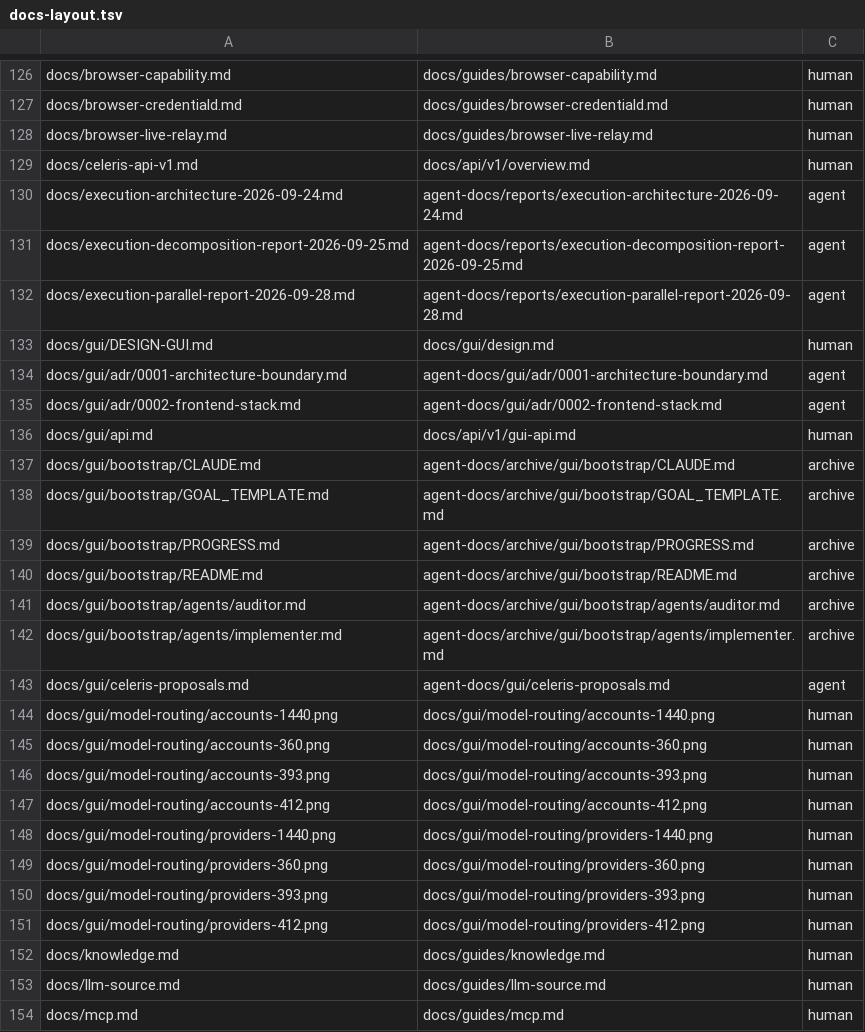
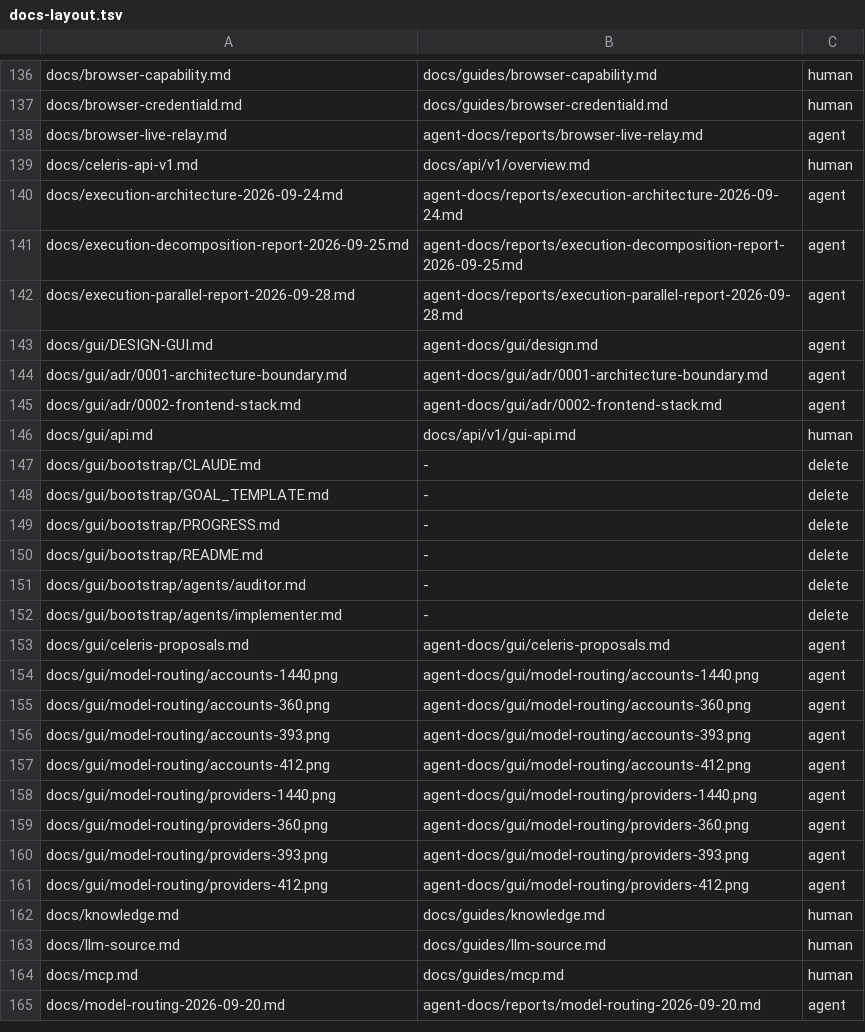
Before and after one commit to maetin0324/celeris, a TSV file: scripts/dev/docs-layout.tsv, drawn as a sheet; only a part is shown, gaps mark what is left out; the shorter side is filled out with more unchanged rows; the diff covers the shown part only.

Commit message:
docs の人向け最小化と削除方針を確定する
人の確認に従い archive を廃止し、DESIGN.md など 10 本を削除分類に変更する。agent 専用の規則と作業記録も人向け docs から分ける。

検証: git diff --check (成功)。分類表の 197 行と追跡 docs の一致、分類値・削除先・指定 10 本・移動先重複なしを Python で確認 (成功)。

```diff
--- a/scripts/dev/docs-layout.tsv
+++ b/scripts/dev/docs-layout.tsv
@@ -127,3 +137,3 @@ docs/browser-capability.md	docs/guides/browser-capability.md	human
 docs/browser-credentiald.md	docs/guides/browser-credentiald.md	human
-docs/browser-live-relay.md	docs/guides/browser-live-relay.md	human
+docs/browser-live-relay.md	agent-docs/reports/browser-live-relay.md	agent
 docs/celeris-api-v1.md	docs/api/v1/overview.md	human
@@ -132,3 +142,3 @@ docs/execution-decomposition-report-2026-09-25.md	agent-docs/reports/execution-d
 docs/execution-parallel-report-2026-09-28.md	agent-docs/reports/execution-parallel-report-2026-09-28.md	agent
-docs/gui/DESIGN-GUI.md	docs/gui/design.md	human
+docs/gui/DESIGN-GUI.md	agent-docs/gui/design.md	agent
 docs/gui/adr/0001-architecture-boundary.md	agent-docs/gui/adr/0001-architecture-boundary.md	agent
@@ -136,17 +146,17 @@ docs/gui/adr/0002-frontend-stack.md	agent-docs/gui/adr/0002-frontend-stack.md	ag
 docs/gui/api.md	docs/api/v1/gui-api.md	human
-docs/gui/bootstrap/CLAUDE.md	agent-docs/archive/gui/bootstrap/CLAUDE.md	archive
-docs/gui/bootstrap/GOAL_TEMPLATE.md	agent-docs/archive/gui/bootstrap/GOAL_TEMPLATE.md	archive
-docs/gui/bootstrap/PROGRESS.md	agent-docs/archive/gui/bootstrap/PROGRESS.md	archive
-docs/gui/bootstrap/README.md	agent-docs/archive/gui/bootstrap/README.md	archive
-docs/gui/bootstrap/agents/auditor.md	agent-docs/archive/gui/bootstrap/agents/auditor.md	archive
-docs/gui/bootstrap/agents/implementer.md	agent-docs/archive/gui/bootstrap/agents/implementer.md	archive
+docs/gui/bootstrap/CLAUDE.md	-	delete
+docs/gui/bootstrap/GOAL_TEMPLATE.md	-	delete
+docs/gui/bootstrap/PROGRESS.md	-	delete
+docs/gui/bootstrap/README.md	-	delete
+docs/gui/bootstrap/agents/auditor.md	-	delete
+docs/gui/bootstrap/agents/implementer.md	-	delete
 docs/gui/celeris-proposals.md	agent-docs/gui/celeris-proposals.md	agent
-docs/gui/model-routing/accounts-1440.png	docs/gui/model-routing/accounts-1440.png	human
-docs/gui/model-routing/accounts-360.png	docs/gui/model-routing/accounts-360.png	human
-docs/gui/model-routing/accounts-393.png	docs/gui/model-routing/accounts-393.png	human
-docs/gui/model-routing/accounts-412.png	docs/gui/model-routing/accounts-412.png	human
-docs/gui/model-routing/providers-1440.png	docs/gui/model-routing/providers-1440.png	human
-docs/gui/model-routing/providers-360.png	docs/gui/model-routing/providers-360.png	human
-docs/gui/model-routing/providers-393.png	docs/gui/model-routing/providers-393.png	human
-docs/gui/model-routing/providers-412.png	docs/gui/model-routing/providers-412.png	human
+docs/gui/model-routing/accounts-1440.png	agent-docs/gui/model-routing/accounts-1440.png	agent
+docs/gui/model-routing/accounts-360.png	agent-docs/gui/model-routing/accounts-360.png	agent
+docs/gui/model-routing/accounts-393.png	agent-docs/gui/model-routing/accounts-393.png	agent
+docs/gui/model-routing/accounts-412.png	agent-docs/gui/model-routing/accounts-412.png	agent
+docs/gui/model-routing/providers-1440.png	agent-docs/gui/model-routing/providers-1440.png	agent
+docs/gui/model-routing/providers-360.png	agent-docs/gui/model-routing/providers-360.png	agent
+docs/gui/model-routing/providers-393.png	agent-docs/gui/model-routing/providers-393.png	agent
+docs/gui/model-routing/providers-412.png	agent-docs/gui/model-routing/providers-412.png	agent
 docs/knowledge.md	docs/guides/knowledge.md	human
```
Also changed, not shown: 10 added rows and 26 edited cells elsewhere in this file, 1 other file.
